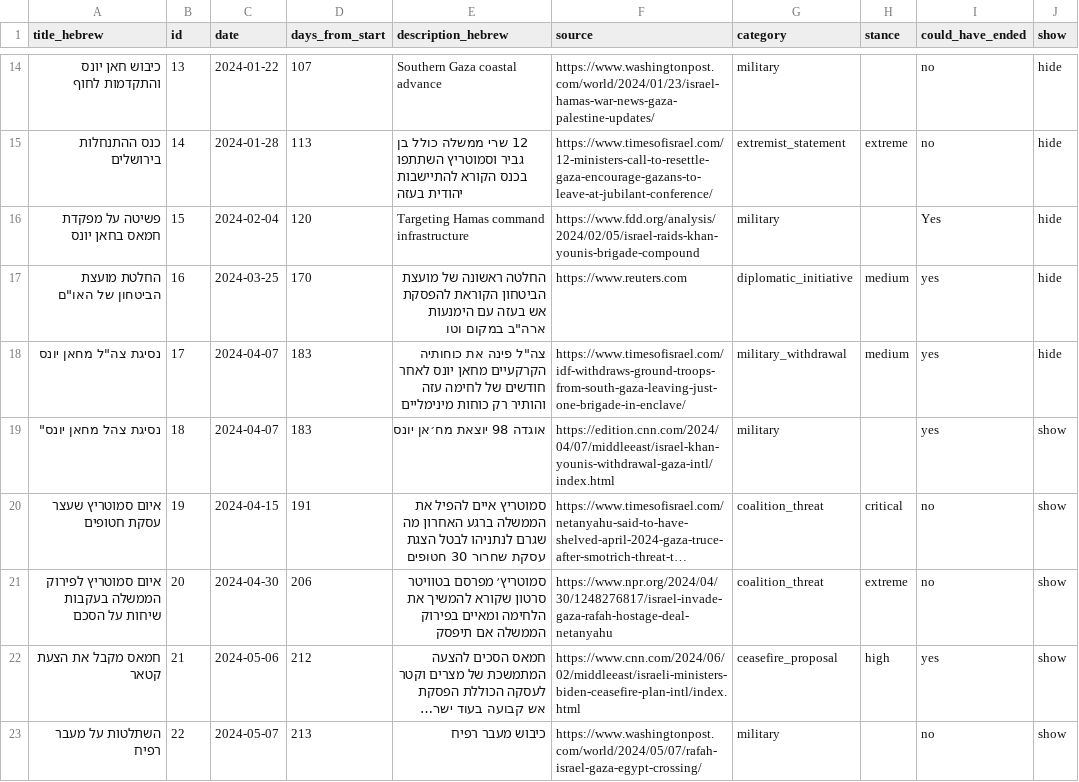
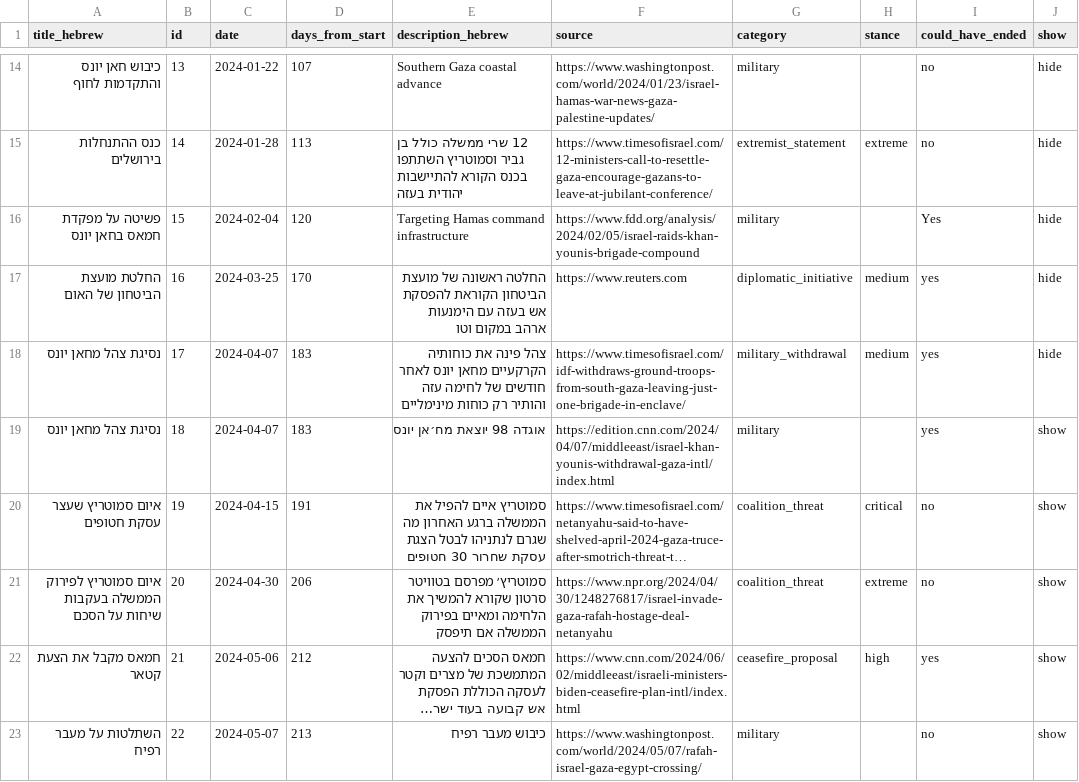
Before and after one commit to dehyde/Fallen-soldiers-Jul-2025, a CSV file: data/events-new2.csv, drawn as a sheet; only a part is shown, gaps mark what is left out; long unchanged cells end in …; the diff covers the shown part only; the diff names each change by its address in the sheet, - before the commit and + after, or states it on an @@ line.

Commit message:
Added missing events

```diff
--- a/data/events-new2.csv
+++ b/data/events-new2.csv
-A17 (title_hebrew): החלטת מועצת הביטחון של האו"ם
+A17 (title_hebrew): החלטת מועצת הביטחון של האום
-E17 (description_hebrew): …עם הימנעות ארה"ב במקום וטו
+E17 (description_hebrew): …עם הימנעות ארהב במקום וטו
-A18 (title_hebrew): נסיגת צה"ל מחאן יונס
+A18 (title_hebrew): נסיגת צהל מחאן יונס
-E18 (description_hebrew): צה"ל פינה את…
+E18 (description_hebrew): צהל פינה את…
-A19 (title_hebrew): נסיגת צהל מחאן יונס"
+A19 (title_hebrew): נסיגת צהל מחאן יונס
```
Also changed, not shown: 14 edited cells elsewhere in this file.
